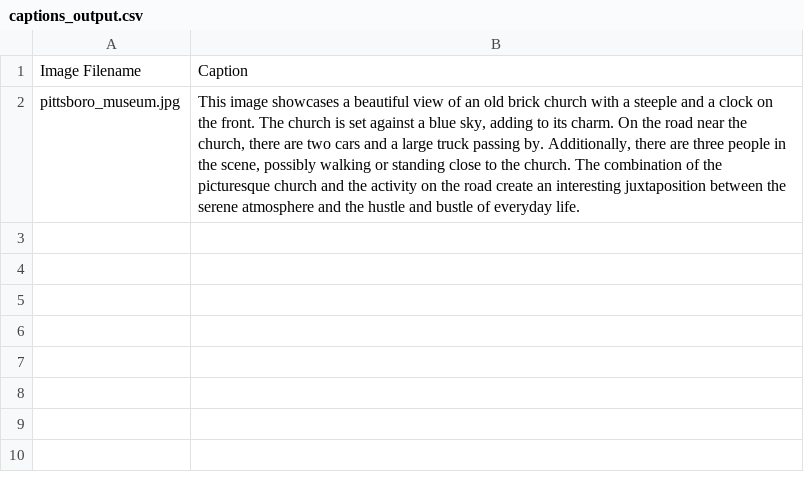
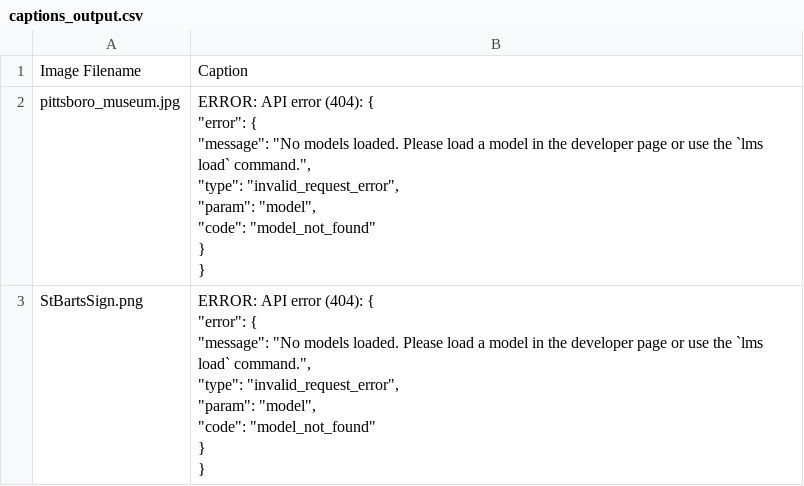
Before and after one commit to steve100/LLM-Image_Project, a CSV file: captions_output.csv, drawn as a sheet.

Commit message:
add the StBarts Sign and captions and index.html map

```diff
--- a/captions_output.csv
+++ b/captions_output.csv
@@ -1,3 +1,17 @@
 Image Filename,Caption
-pittsboro_museum.jpg,"
-This image showcases a beautiful view of an old brick church with a steeple and a clock on the front. The church is set against a blue sky, adding to its charm. On the road near the church, there are two cars and a large truck passing by. Additionally, there are three people in the scene, possibly walking or standing close to the church. The combination of the picturesque church and the activity on the road create an interesting juxtaposition between the serene atmosphere and the hustle and bustle of everyday life."
+pittsboro_museum.jpg,"ERROR: API error (404): {
+    ""error"": {
+        ""message"": ""No models loaded. Please load a model in the developer page or use the `lms load` command."",
+        ""type"": ""invalid_request_error"",
+        ""param"": ""model"",
+        ""code"": ""model_not_found""
+    }
+}"
+StBartsSign.png,"ERROR: API error (404): {
+    ""error"": {
+        ""message"": ""No models loaded. Please load a model in the developer page or use the `lms load` command."",
+        ""type"": ""invalid_request_error"",
+        ""param"": ""model"",
+        ""code"": ""model_not_found""
+    }
+}"
```
Also changed, not shown: 4 other files.
